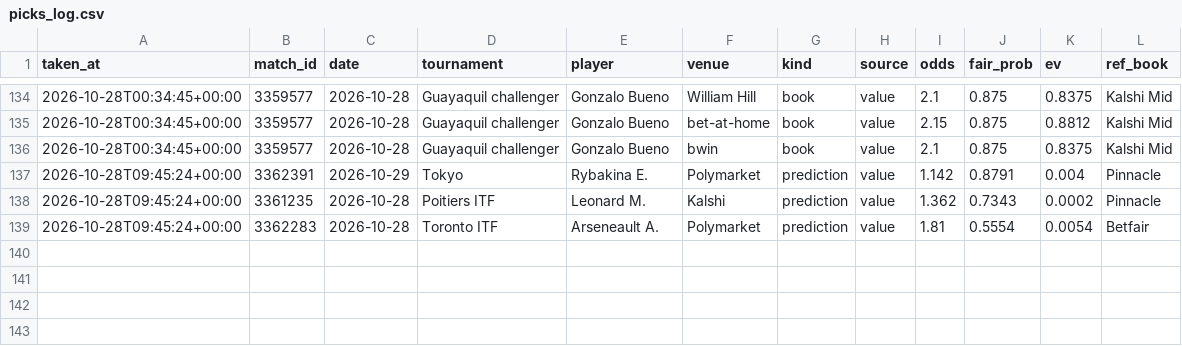
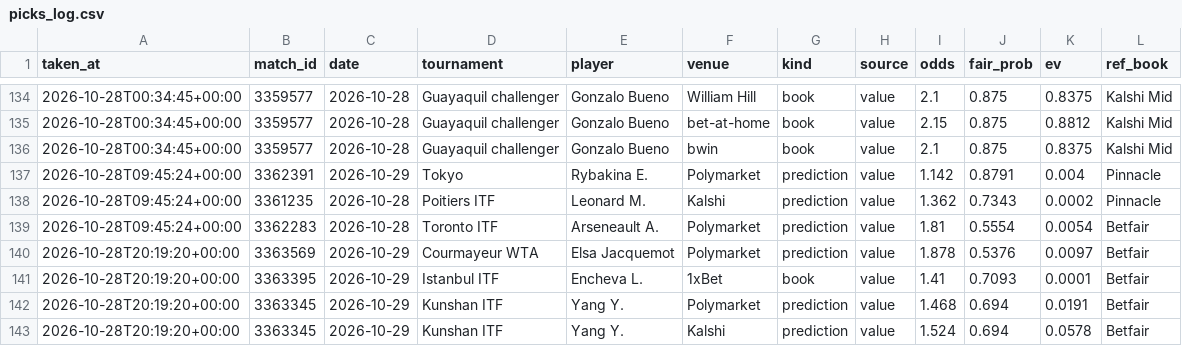
Before and after one commit to karlewaczko/TennisSharpBot, a CSV file: data/processed/picks_log.csv, drawn as a sheet; only a part is shown, gaps mark what is left out; the diff names each change by its address in the sheet, - before the commit and + after, or states it on an @@ line.

```diff
--- a/data/processed/picks_log.csv
+++ b/data/processed/picks_log.csv
+row 140: 2026-10-28T20:19:20+00:00 | 3363569 | 2026-10-29 | Courmayeur WTA | Elsa Jacquemot | Polymarket | prediction | value | 1.878 | 0.5376 | 0.0097 | Betfair
+row 141: 2026-10-28T20:19:20+00:00 | 3363395 | 2026-10-29 | Istanbul ITF | Encheva L. | 1xBet | book | value | 1.41 | 0.7093 | 0.0001 | Betfair
+row 142: 2026-10-28T20:19:20+00:00 | 3363345 | 2026-10-29 | Kunshan ITF | Yang Y. | Polymarket | prediction | value | 1.468 | 0.694 | 0.0191 | Betfair
+row 143: 2026-10-28T20:19:20+00:00 | 3363345 | 2026-10-29 | Kunshan ITF | Yang Y. | Kalshi | prediction | value | 1.524 | 0.694 | 0.0578 | Betfair
```
Also changed, not shown: data/processed/pm_gap_log.csv, data/processed/pm_pro_positions_log.csv, 6 other files.
